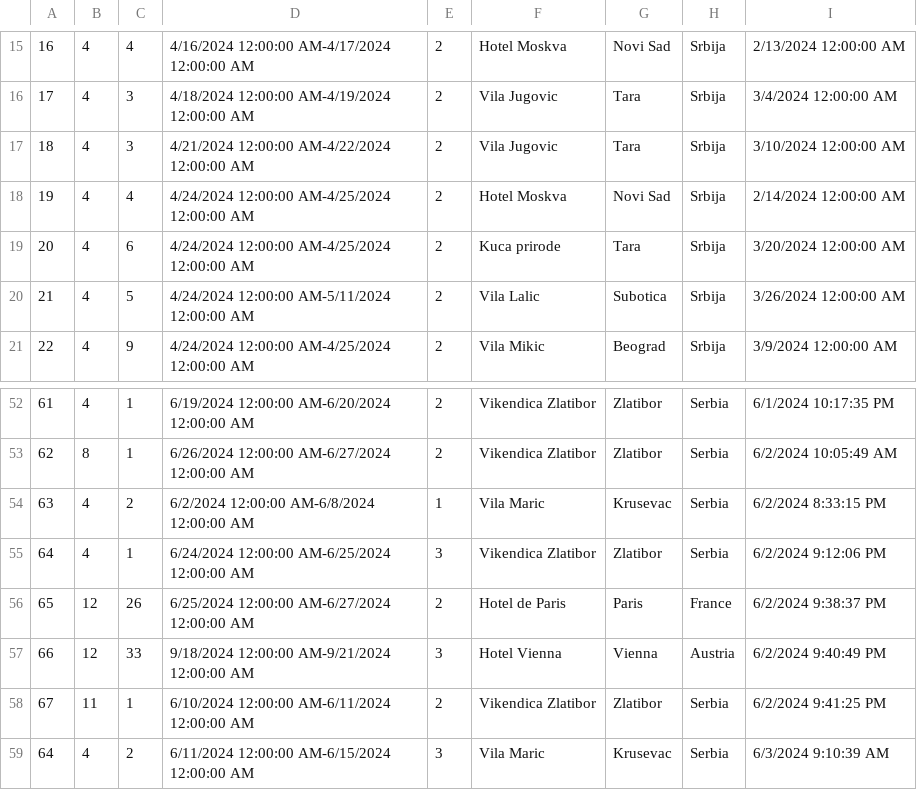
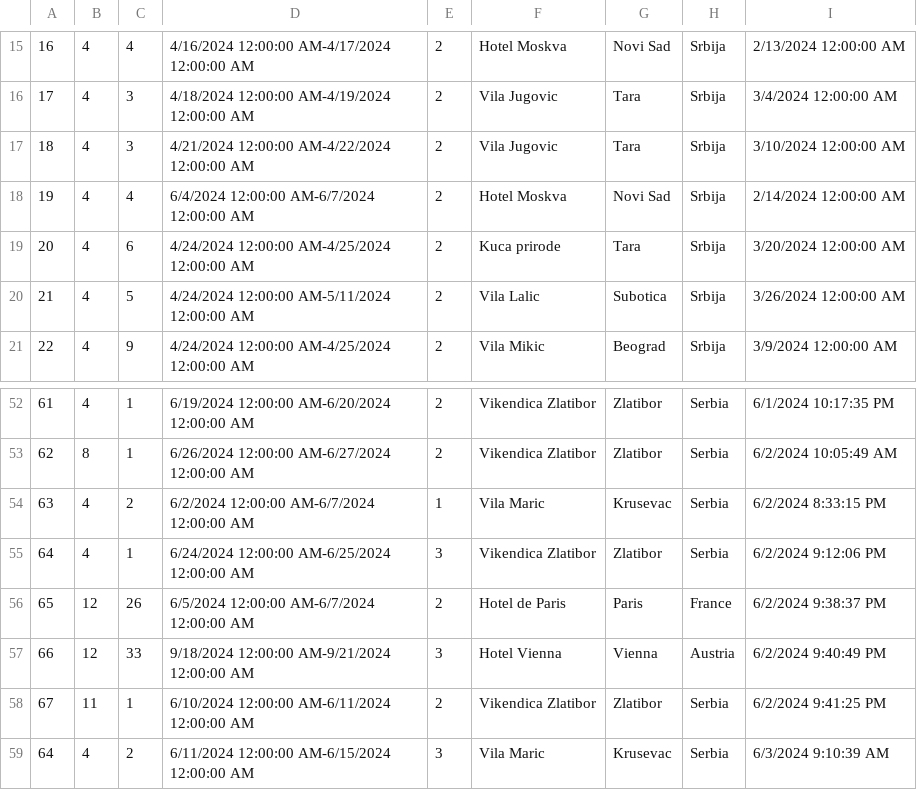
Before and after one commit to katarinap02/booking-application, a CSV file: Resources/Data/accommodation_reservations.csv, drawn as a sheet; only a part is shown, gaps mark what is left out.

```diff
--- a/Resources/Data/accommodation_reservations.csv
+++ b/Resources/Data/accommodation_reservations.csv
@@ -17,3 +17,3 @@
 18|4|3|4/21/2024 12:00:00 AM-4/22/2024 12:00:00 AM|2|Vila Jugovic|Tara|Srbija|3/10/2024 12:00:00 AM
-19|4|4|4/24/2024 12:00:00 AM-4/25/2024 12:00:00 AM|2|Hotel Moskva|Novi Sad|Srbija|2/14/2024 12:00:00 AM
+19|4|4|6/4/2024 12:00:00 AM-6/7/2024 12:00:00 AM|2|Hotel Moskva|Novi Sad|Srbija|2/14/2024 12:00:00 AM
 20|4|6|4/24/2024 12:00:00 AM-4/25/2024 12:00:00 AM|2|Kuca prirode|Tara|Srbija|3/20/2024 12:00:00 AM
@@ -53,5 +53,5 @@
 62|8|1|6/26/2024 12:00:00 AM-6/27/2024 12:00:00 AM|2|Vikendica Zlatibor|Zlatibor|Serbia|6/2/2024 10:05:49 AM
-63|4|2|6/2/2024 12:00:00 AM-6/8/2024 12:00:00 AM|1|Vila Maric|Krusevac|Serbia|6/2/2024 8:33:15 PM
+63|4|2|6/2/2024 12:00:00 AM-6/7/2024 12:00:00 AM|1|Vila Maric|Krusevac|Serbia|6/2/2024 8:33:15 PM
 64|4|1|6/24/2024 12:00:00 AM-6/25/2024 12:00:00 AM|3|Vikendica Zlatibor|Zlatibor|Serbia|6/2/2024 9:12:06 PM
-65|12|26|6/25/2024 12:00:00 AM-6/27/2024 12:00:00 AM|2|Hotel de Paris|Paris|France|6/2/2024 9:38:37 PM
+65|12|26|6/5/2024 12:00:00 AM-6/7/2024 12:00:00 AM|2|Hotel de Paris|Paris|France|6/2/2024 9:38:37 PM
 66|12|33|9/18/2024 12:00:00 AM-9/21/2024 12:00:00 AM|3|Hotel Vienna|Vienna|Austria|6/2/2024 9:40:49 PM
```
Also changed, not shown: Resources/Data/accommodations.csv, 17 other files.
